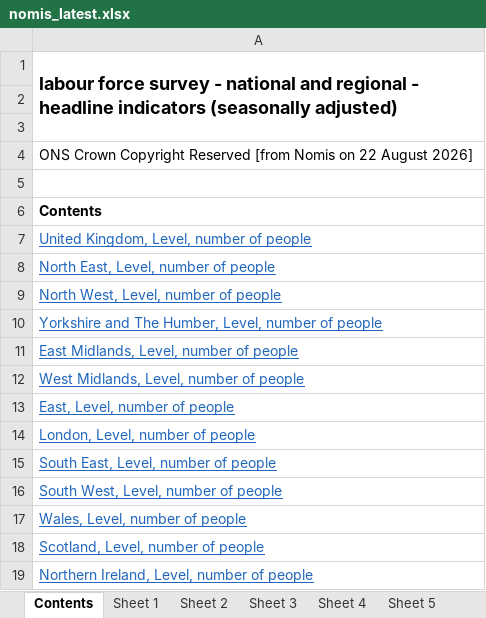
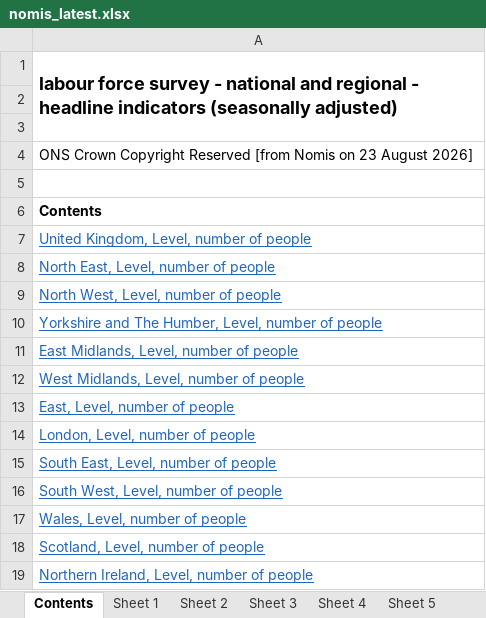
Before and after one commit to SGM-Econ/Regional-Labour-Market, an Excel workbook: data/nomis_latest.xlsx, sheet Contents, drawn as a sheet; values as stored, in another font and other column widths than the file's, no borders; the diff names each change by its address in the sheet, - before the commit and + after, or states it on an @@ line.

```diff
--- a/data/nomis_latest.xlsx (sheet Contents)
+++ b/data/nomis_latest.xlsx (sheet Contents)
-A4: …Nomis on 22 August 2026]
+A4: …Nomis on 23 August 2026]
```
Also changed, not shown: sheet Sheet 13, sheet Sheet 11, sheet Sheet 2, sheet Sheet 10, sheet Sheet 5, sheet Sheet 12, 7 more sheets.
